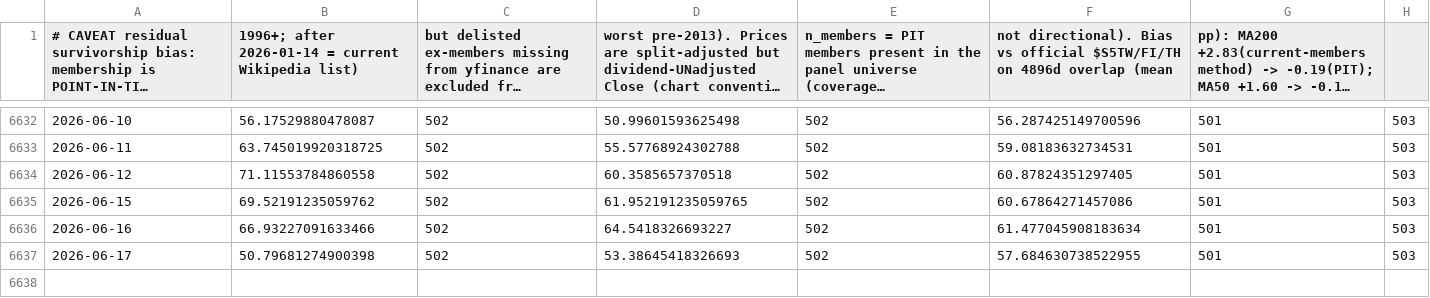
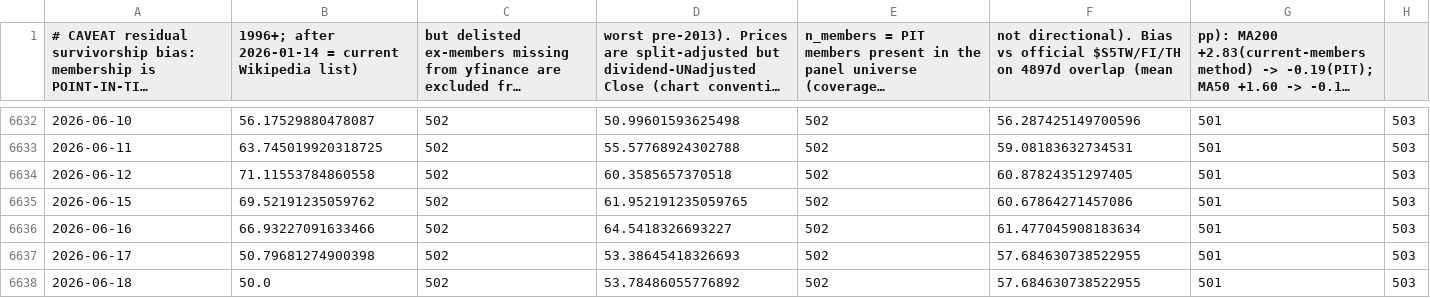
Before and after one commit to phainia/notification, a CSV file: data/macro/breadth_stocks.csv, drawn as a sheet; only a part is shown, gaps mark what is left out; long unchanged cells end in …; the diff names each change by its address in the sheet, - before the commit and + after, or states it on an @@ line.

```diff
--- a/data/macro/breadth_stocks.csv
+++ b/data/macro/breadth_stocks.csv
-F1: …$S5TW/FI/TH on 4896d overlap (mean
+F1: …$S5TW/FI/TH on 4897d overlap (mean
+row 6638: 2026-06-18 | 50.0 | 502 | 53.78486055776892 | 502 | 57.684630738522955 | 501 | 503
```
Also changed, not shown: data/macro/fng.csv, data/macro/inflation_monetary.csv, 41 other files.
